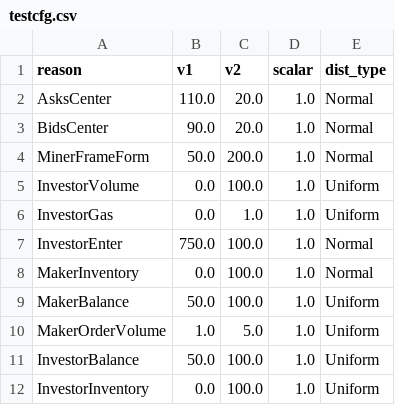
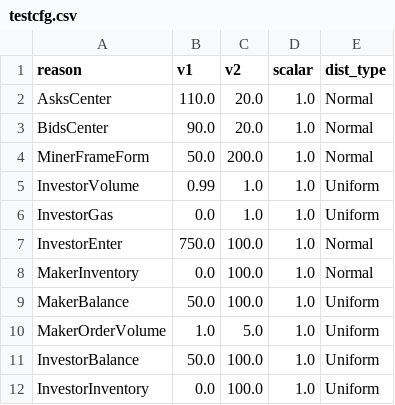
Before and after one commit to JasonVranek/MarketSim, a CSV file: configs/testcfg.csv, drawn as a sheet.

```diff
--- a/configs/testcfg.csv
+++ b/configs/testcfg.csv
@@ -4,3 +4,3 @@ BidsCenter,90.0,20.0,1.0,Normal,
 MinerFrameForm,50.0,200.0,1.0,Normal,
-InvestorVolume,0.0,100.0,1.0,Uniform,
+InvestorVolume,0.99,1.0,1.0,Uniform,
 InvestorGas,0.0,1.0,1.0,Uniform,
```
Also changed, not shown: 8 other files.
